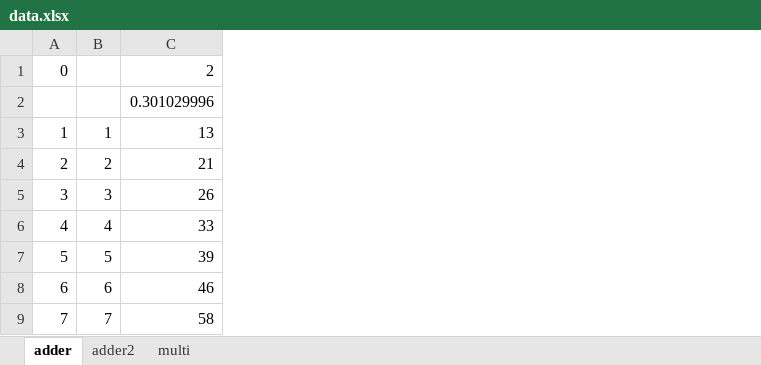
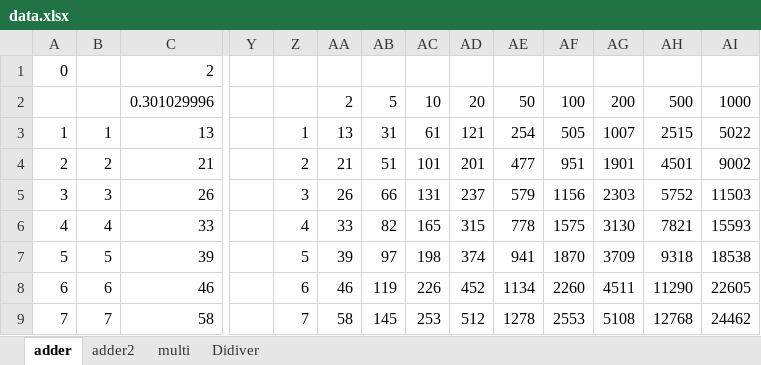
Before and after one commit to ALBSZ/FYP, an Excel workbook: data.xlsx, sheet adder, drawn as a sheet; only a part is shown, gaps mark what is left out; values as stored, in another font and other column widths than the file's, no borders; charts and pictures not drawn; the diff names each change by its address in the sheet, - before the commit and + after, or states it on an @@ line.

```diff
--- a/data.xlsx (sheet adder)
+++ b/data.xlsx (sheet adder)
+sheet tab: Didiver
+column Y, empty
+column Z, rows 3-9: 1 | 2 | 3 | 4 | 5 | 6 | 7
+column AA, rows 2-9: 2 | 13 | 21 | 26 | 33 | 39 | 46 | 58
+column AB, rows 2-9: 5 | 31 | 51 | 66 | 82 | 97 | 119 | 145
+column AC, rows 2-9: 10 | 61 | 101 | 131 | 165 | 198 | 226 | 253
+column AD, rows 2-9: 20 | 121 | 201 | 237 | 315 | 374 | 452 | 512
+column AE, rows 2-9: 50 | 254 | 477 | 579 | 778 | 941 | 1134 | 1278
+column AF, rows 2-9: 100 | 505 | 951 | 1156 | 1575 | 1870 | 2260 | 2553
+column AG, rows 2-9: 200 | 1007 | 1901 | 2303 | 3130 | 3709 | 4511 | 5108
+column AH, rows 2-9: 500 | 2515 | 4501 | 5752 | 7821 | 9318 | 11290 | 12768
+column AI, rows 2-9: 1000 | 5022 | 9002 | 11503 | 15593 | 18538 | 22605 | 24462
```
Also changed, not shown: sheet multi, sheet adder2, charts or pictures.
